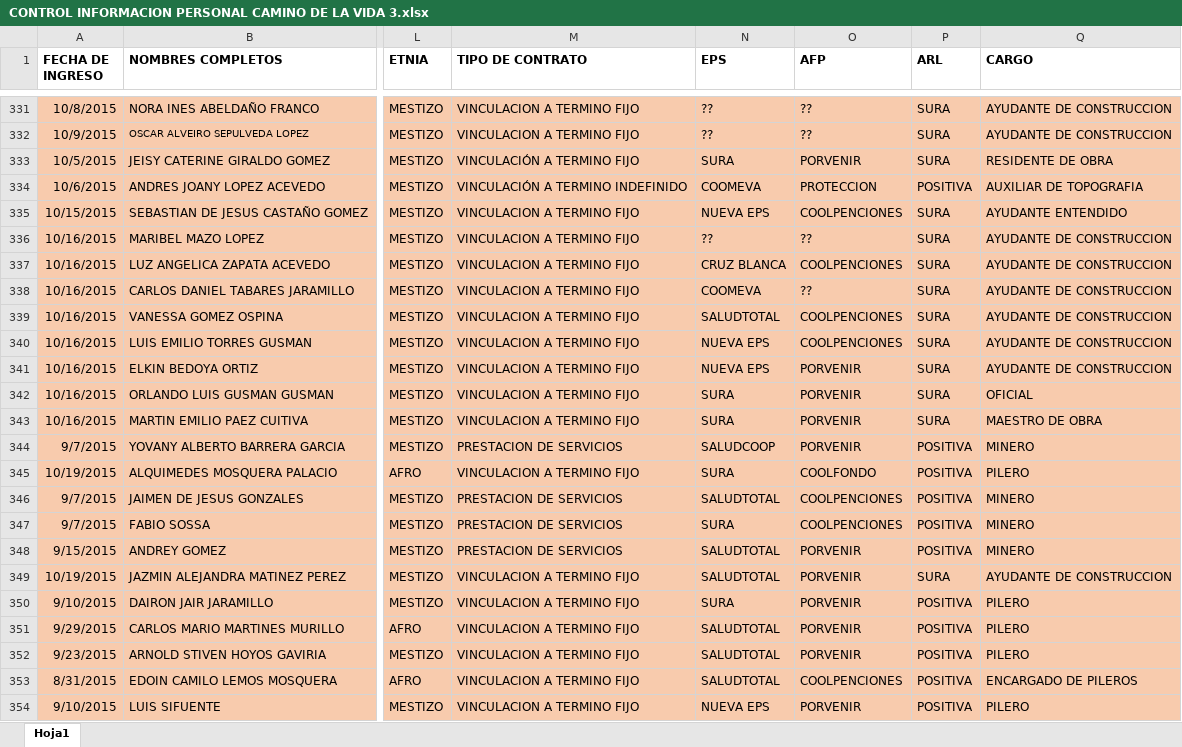
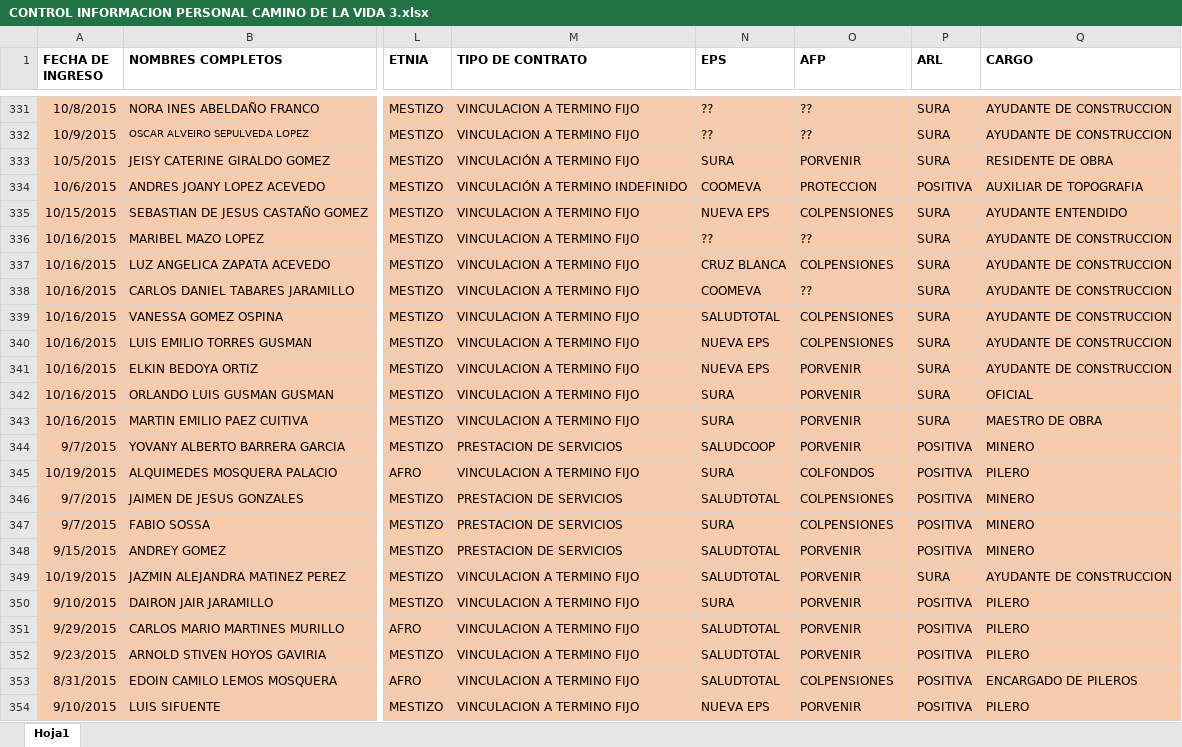
Before and after one commit to Gamani-Sai/EDU-Informaci-n, an Excel workbook: CONTROL INFORMACION PERSONAL CAMINO DE LA VIDA 3.xlsx, sheet Hoja1, drawn as a sheet; only a part is shown, gaps mark what is left out; values as stored, in another font and other column widths than the file's, no borders; the diff covers the shown part only; the diff names each change by its address in the sheet, - before the commit and + after, or states it on an @@ line.

```diff
--- a/CONTROL INFORMACION PERSONAL CAMINO DE LA VIDA 3.xlsx (sheet Hoja1)
+++ b/CONTROL INFORMACION PERSONAL CAMINO DE LA VIDA 3.xlsx (sheet Hoja1)
-O335 (AFP): COOLPENCIONES
+O335 (AFP): COLPENSIONES
-O337 (AFP): COOLPENCIONES
+O337 (AFP): COLPENSIONES
-O339:O340 (AFP): COOLPENCIONES
+O339:O340 (AFP): COLPENSIONES
-O345 (AFP): COOLFONDO
+O345 (AFP): COLFONDOS
-O346:O347 (AFP): COOLPENCIONES
+O346:O347 (AFP): COLPENSIONES
-O353 (AFP): COOLPENCIONES
+O353 (AFP): COLPENSIONES
```
Also changed, not shown: 12 edited cells elsewhere in this sheet, FM-72_FORMATO REPORTE EMPLEO ALCALDIA DE MEDELLÍN_FGSC2 OCTUBRE.xlsx.
